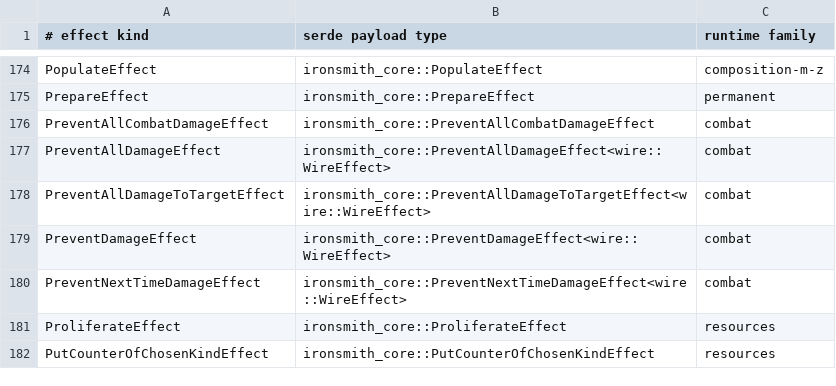
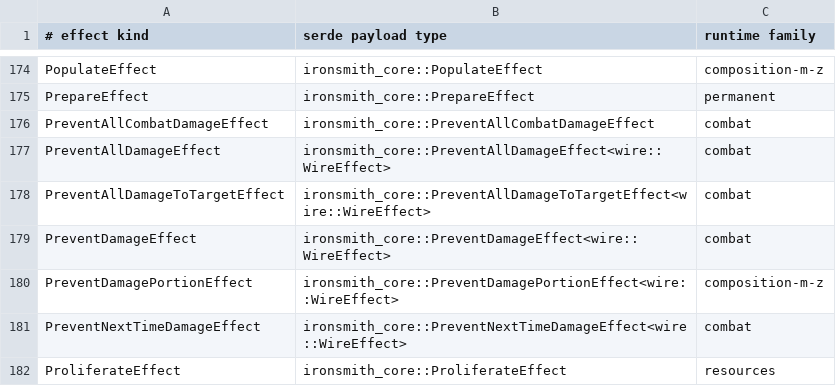
Before and after one commit to Chiplis/ironsmith, a TSV file: crates/ironsmith-artifact-effect-decoder/effect-registry.tsv, drawn as a sheet; only a part is shown, gaps mark what is left out; the shorter side is filled out with more unchanged rows.

Commit message:
Variable mana payments: single and per-payer scopes, colored X, and prevention of part of one damage event

```diff
--- a/crates/ironsmith-artifact-effect-decoder/effect-registry.tsv
+++ b/crates/ironsmith-artifact-effect-decoder/effect-registry.tsv
@@ -179,2 +179,3 @@ PreventAllDamageToTargetEffect	ironsmith_core::PreventAllDamageToTargetEffect<wi
 PreventDamageEffect	ironsmith_core::PreventDamageEffect<wire::WireEffect>	combat
+PreventDamagePortionEffect	ironsmith_core::PreventDamagePortionEffect<wire::WireEffect>	composition-m-z
 PreventNextTimeDamageEffect	ironsmith_core::PreventNextTimeDamageEffect<wire::WireEffect>	combat
```
Also changed, not shown: 26 other files.
